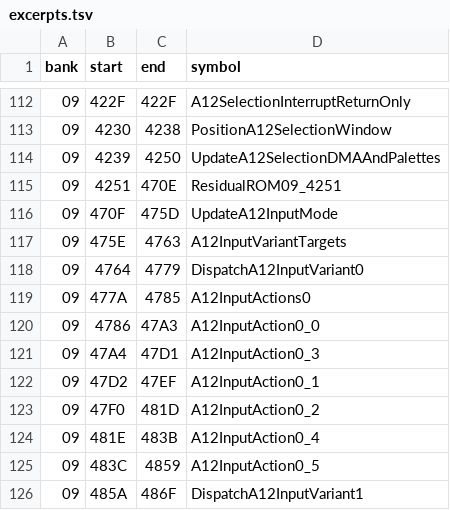
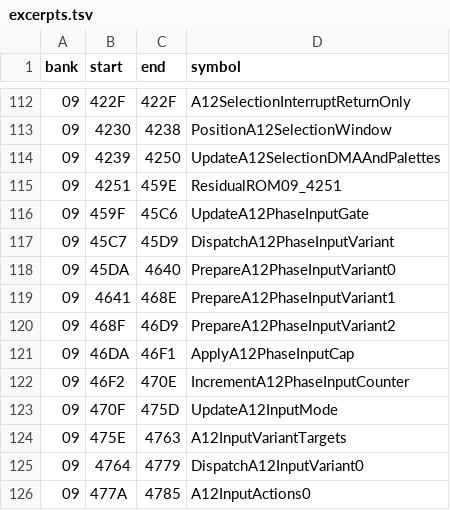
Before and after one commit to zenaror/net-de-get, a TSV file: config/excerpts.tsv, drawn as a sheet; only a part is shown, gaps mark what is left out; the shorter side is filled out with more unchanged rows.

Commit message:
Disassemble A12 phase input gates and variant text setup

```diff
--- a/config/excerpts.tsv
+++ b/config/excerpts.tsv
@@ -114,3 +114,10 @@ bank	start	end	symbol
 09	4239	4250	UpdateA12SelectionDMAAndPalettes
-09	4251	470E	ResidualROM09_4251
+09	4251	459E	ResidualROM09_4251
+09	459F	45C6	UpdateA12PhaseInputGate
+09	45C7	45D9	DispatchA12PhaseInputVariant
+09	45DA	4640	PrepareA12PhaseInputVariant0
+09	4641	468E	PrepareA12PhaseInputVariant1
+09	468F	46D9	PrepareA12PhaseInputVariant2
+09	46DA	46F1	ApplyA12PhaseInputCap
+09	46F2	470E	IncrementA12PhaseInputCounter
 09	470F	475D	UpdateA12InputMode
```
Also changed, not shown: 6 other files.
